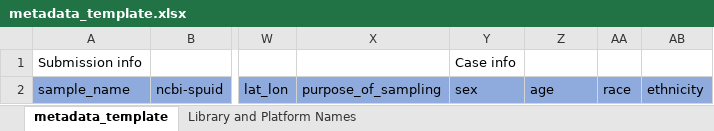
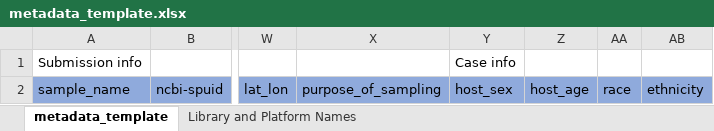
Before and after one commit to CDCgov/tostadas, an Excel workbook: assets/metadata_template.xlsx, sheet metadata_template, drawn as a sheet; only a part is shown, gaps mark what is left out; values as stored, in another font and other column widths than the file's, no borders; the diff names each change by its address in the sheet, - before the commit and + after, or states it on an @@ line.

Commit message:
change sex to host_sex and age to host_age in metadata_template.xlsx

```diff
--- a/assets/metadata_template.xlsx (sheet metadata_template)
+++ b/assets/metadata_template.xlsx (sheet metadata_template)
-Y2: sex
+Y2: host_sex
-Z2: age
+Z2: host_age
```
